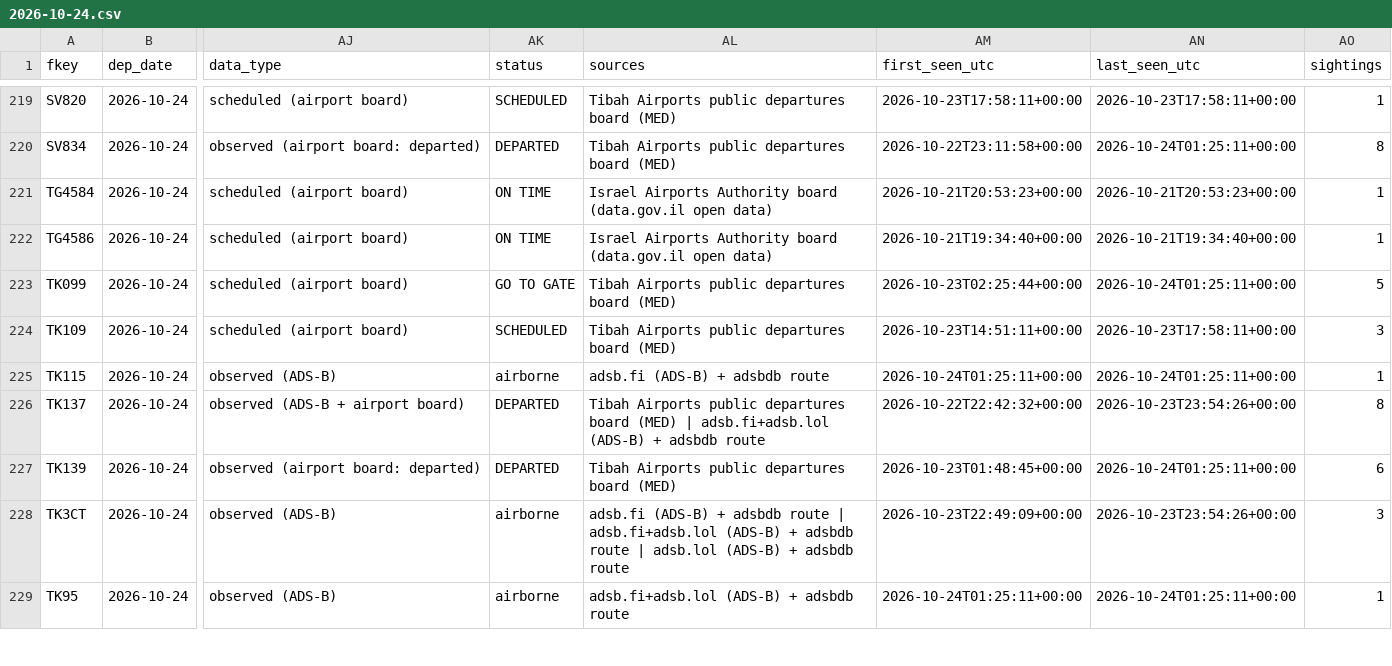
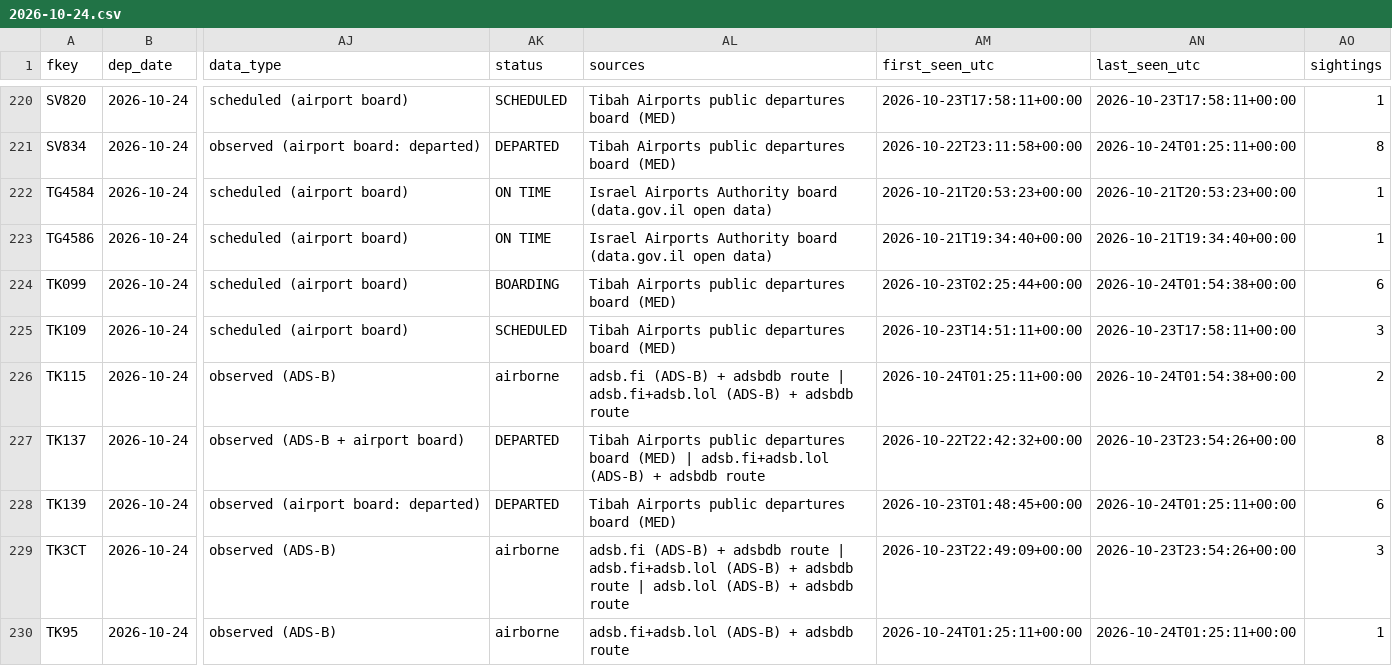
Before and after one commit to mrbugimposter3-ship-it/haramain-flights-live, a CSV file: data/flights/2026-10-24.csv, drawn as a sheet; only a part is shown, gaps mark what is left out; addresses are those after the commit; the diff covers the shown part only; the diff names each change by its address in the sheet, - before the commit and + after, or states it on an @@ line.

```diff
--- a/data/flights/2026-10-24.csv
+++ b/data/flights/2026-10-24.csv
-AK224 (status): GO TO GATE
+AK224 (status): BOARDING
-AN224 (last_seen_utc): 2026-10-24T01:25:11+00:00
+AN224 (last_seen_utc): 2026-10-24T01:54:38+00:00
-AO224 (sightings): 5
+AO224 (sightings): 6
-AL226 (sources): …adsbdb route
+AL226 (sources): …adsbdb route | adsb.fi+adsb.lol (ADS-B) + adsbdb route
-AN226 (last_seen_utc): 2026-10-24T01:25:11+00:00
+AN226 (last_seen_utc): 2026-10-24T01:54:38+00:00
-AO226 (sightings): 1
+AO226 (sightings): 2
```
Also changed, not shown: 3 added rows and 27 edited cells elsewhere in this file, data/flights/2026-10-23.csv, data/flights/2026-10-25.csv, 41 other files.
